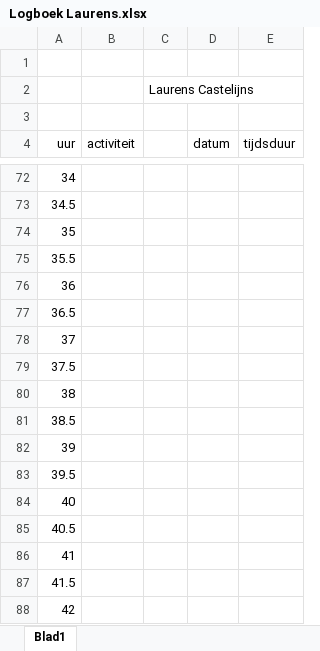
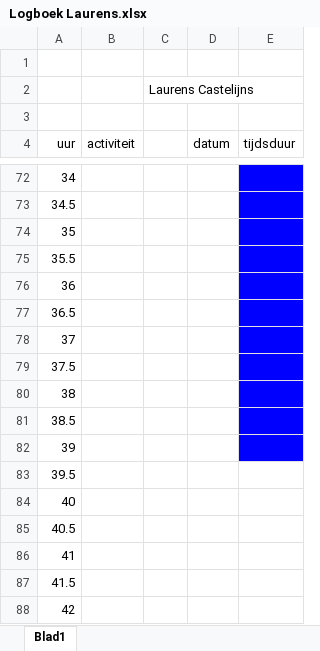
Before and after one commit to Agarwaemben/UUIntroProject, an Excel workbook: Drive/Logboeken/Logboek Laurens.xlsx, sheet Blad1, drawn as a sheet; only a part is shown, gaps mark what is left out; values as stored, in another font and other column widths than the file's, no borders; charts and pictures not drawn; the diff covers the shown part only; the diff names each change by its address in the sheet, - before the commit and + after, or states it on an @@ line.

```diff
--- a/Drive/Logboeken/Logboek Laurens.xlsx (sheet Blad1)
+++ b/Drive/Logboeken/Logboek Laurens.xlsx (sheet Blad1)
-E72:E82 fill: none
+E72:E82 fill: #0000FF
```
Also changed, not shown: 12 edited cells and cell formats elsewhere in this sheet, Drive/Logboeken/Logboek Felix.xlsx.
